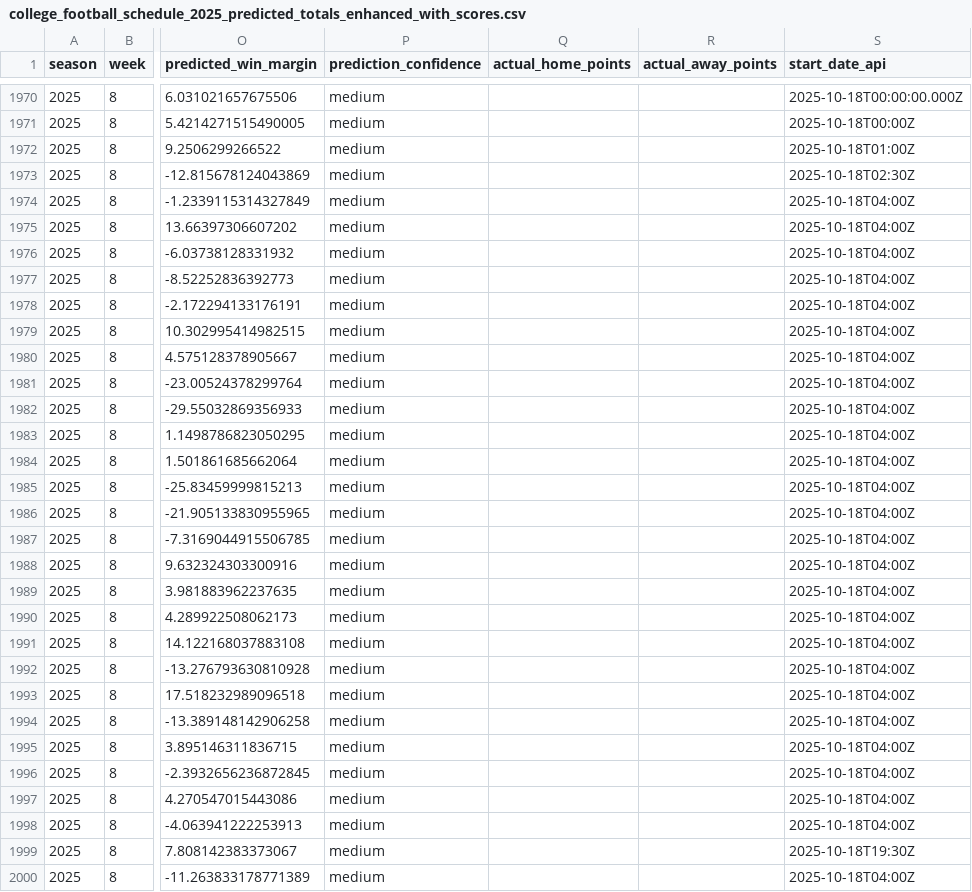
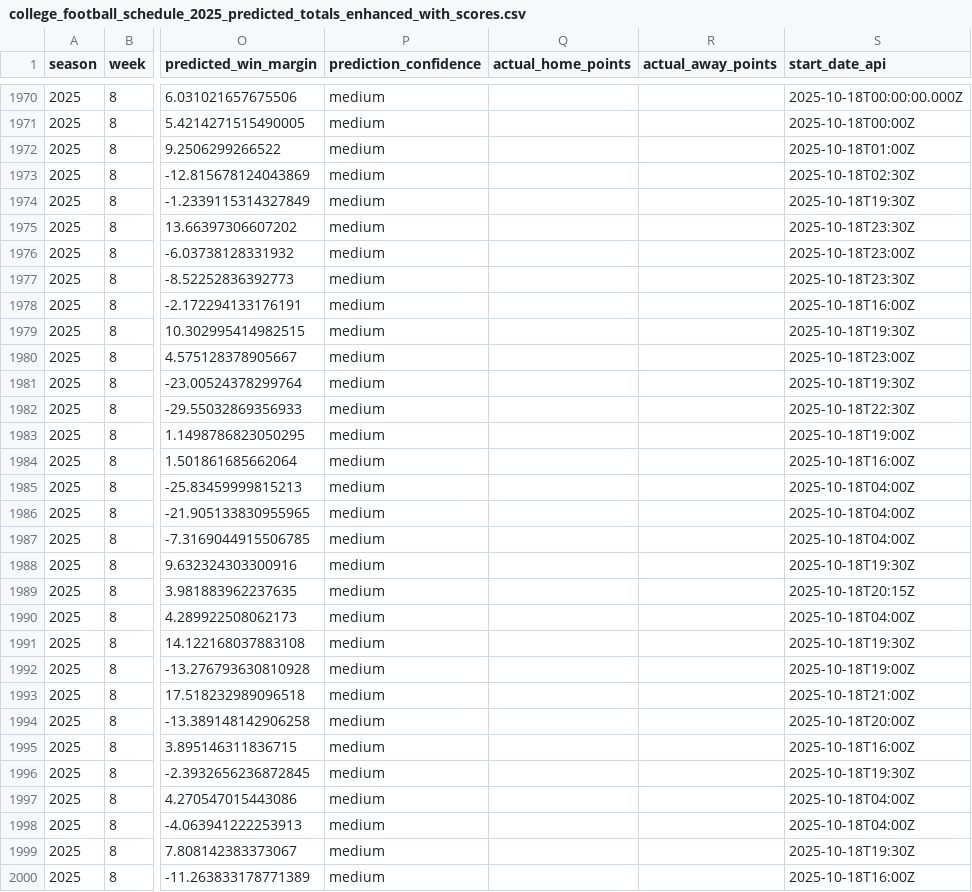
Before and after one commit to mostgood1/NCAAF-Predictions, a CSV file: data/college_football_schedule_2025_predicted_totals_enhanced_with_scores.csv, drawn as a sheet; only a part is shown, gaps mark what is left out; the diff covers the shown part only; the diff names each change by its address in the sheet, - before the commit and + after, or states it on an @@ line.

Commit message:
Fix kickoff times for week 7+ and beyond: refresh start_date_api via CFBD/ESPN; avoid naive->UTC shifts; prefer API kickoff in weather; add kickoff refresh script

```diff
--- a/data/college_football_schedule_2025_predicted_totals_enhanced_with_scores.csv
+++ b/data/college_football_schedule_2025_predicted_totals_enhanced_with_scores.csv
-S1974 (start_date_api): 2025-10-18T04:00Z
+S1974 (start_date_api): 2025-10-18T19:30Z
-S1975 (start_date_api): 2025-10-18T04:00Z
+S1975 (start_date_api): 2025-10-18T23:30Z
-S1976 (start_date_api): 2025-10-18T04:00Z
+S1976 (start_date_api): 2025-10-18T23:00Z
-S1977 (start_date_api): 2025-10-18T04:00Z
+S1977 (start_date_api): 2025-10-18T23:30Z
-S1978 (start_date_api): 2025-10-18T04:00Z
+S1978 (start_date_api): 2025-10-18T16:00Z
-S1979 (start_date_api): 2025-10-18T04:00Z
+S1979 (start_date_api): 2025-10-18T19:30Z
-S1980 (start_date_api): 2025-10-18T04:00Z
+S1980 (start_date_api): 2025-10-18T23:00Z
-S1981 (start_date_api): 2025-10-18T04:00Z
+S1981 (start_date_api): 2025-10-18T19:30Z
-S1982 (start_date_api): 2025-10-18T04:00Z
+S1982 (start_date_api): 2025-10-18T22:30Z
-S1983 (start_date_api): 2025-10-18T04:00Z
+S1983 (start_date_api): 2025-10-18T19:00Z
-S1984 (start_date_api): 2025-10-18T04:00Z
+S1984 (start_date_api): 2025-10-18T16:00Z
-S1988 (start_date_api): 2025-10-18T04:00Z
+S1988 (start_date_api): 2025-10-18T19:30Z
-S1989 (start_date_api): 2025-10-18T04:00Z
+S1989 (start_date_api): 2025-10-18T20:15Z
-S1991 (start_date_api): 2025-10-18T04:00Z
+S1991 (start_date_api): 2025-10-18T19:30Z
-S1992 (start_date_api): 2025-10-18T04:00Z
+S1992 (start_date_api): 2025-10-18T19:00Z
-S1993 (start_date_api): 2025-10-18T04:00Z
+S1993 (start_date_api): 2025-10-18T21:00Z
-S1994 (start_date_api): 2025-10-18T04:00Z
+S1994 (start_date_api): 2025-10-18T20:00Z
-S1995 (start_date_api): 2025-10-18T04:00Z
+S1995 (start_date_api): 2025-10-18T16:00Z
-S1996 (start_date_api): 2025-10-18T04:00Z
+S1996 (start_date_api): 2025-10-18T19:30Z
-S2000 (start_date_api): 2025-10-18T04:00Z
+S2000 (start_date_api): 2025-10-18T16:00Z
```
Also changed, not shown: 52 edited cells elsewhere in this file, 4 other files.
